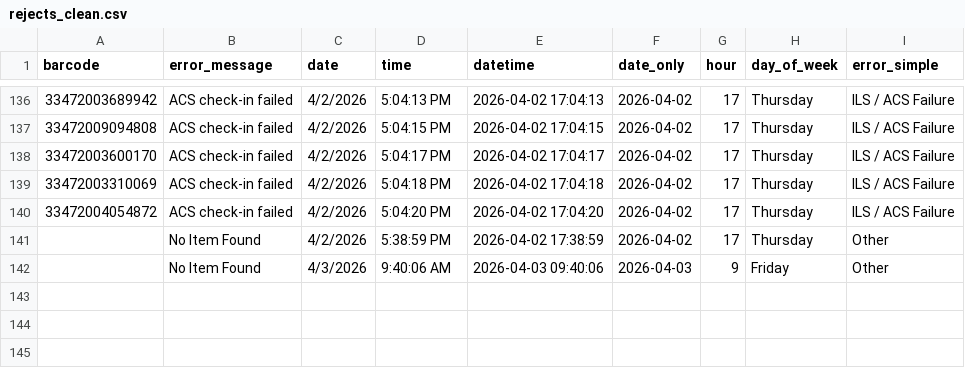
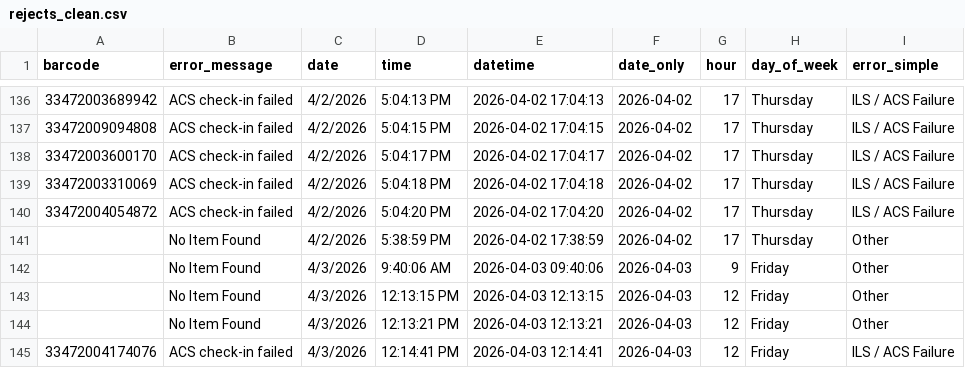
Before and after one commit to richardrhanly-us/amh-analytics-dashboard, a CSV file: data/processed/rejects_clean.csv, drawn as a sheet; only a part is shown, gaps mark what is left out; the diff names each change by its address in the sheet, - before the commit and + after, or states it on an @@ line.

```diff
--- a/data/processed/rejects_clean.csv
+++ b/data/processed/rejects_clean.csv
+row 143:  | No Item Found | 4/3/2026 | 12:13:15 PM | 2026-04-03 12:13:15 | 2026-04-03 | 12 | Friday | Other
+row 144:  | No Item Found | 4/3/2026 | 12:13:21 PM | 2026-04-03 12:13:21 | 2026-04-03 | 12 | Friday | Other
+row 145: 33472004174076 | ACS check-in failed | 4/3/2026 | 12:14:41 PM | 2026-04-03 12:14:41 | 2026-04-03 | 12 | Friday | ILS / ACS Failure
```
Also changed, not shown: data/processed/rejects_history.csv, 2 other files.
